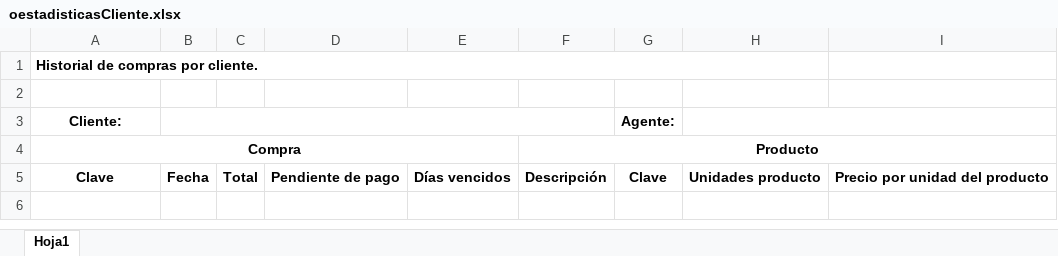
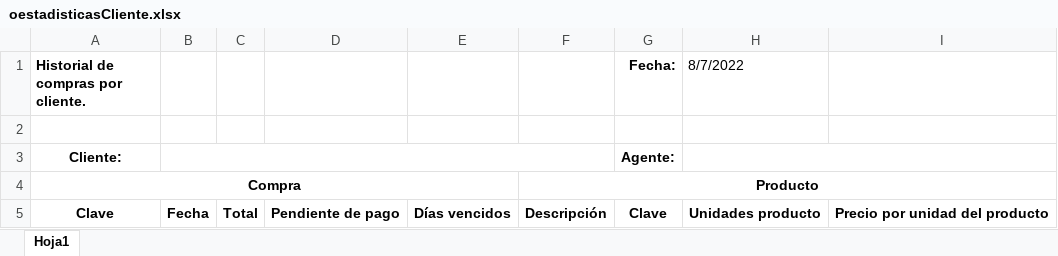
Before and after one commit to daniel012/report_sa_services, an Excel workbook: reportes/base/oestadisticasCliente.xlsx, sheet Hoja1, drawn as a sheet; values as stored, in another font and other column widths than the file's, no borders; the diff names each change by its address in the sheet, - before the commit and + after, or states it on an @@ line.

Commit message:
Reporte de Estadistica de clientes

```diff
--- a/reportes/base/oestadisticasCliente.xlsx (sheet Hoja1)
+++ b/reportes/base/oestadisticasCliente.xlsx (sheet Hoja1)
-A1:H1 merged
-G1: (empty)
+G1: Fecha:
-H1: (empty)
+H1: 8/7/2022
```
Also changed, not shown: 1 other file.
